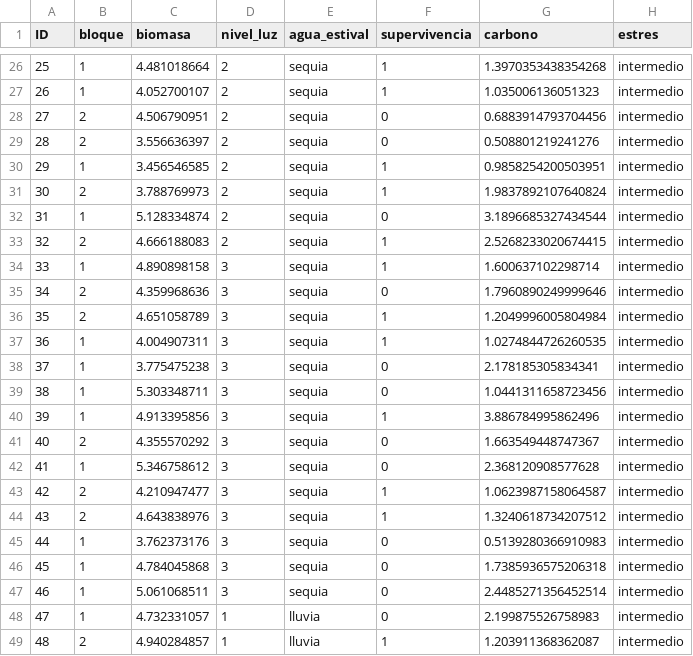
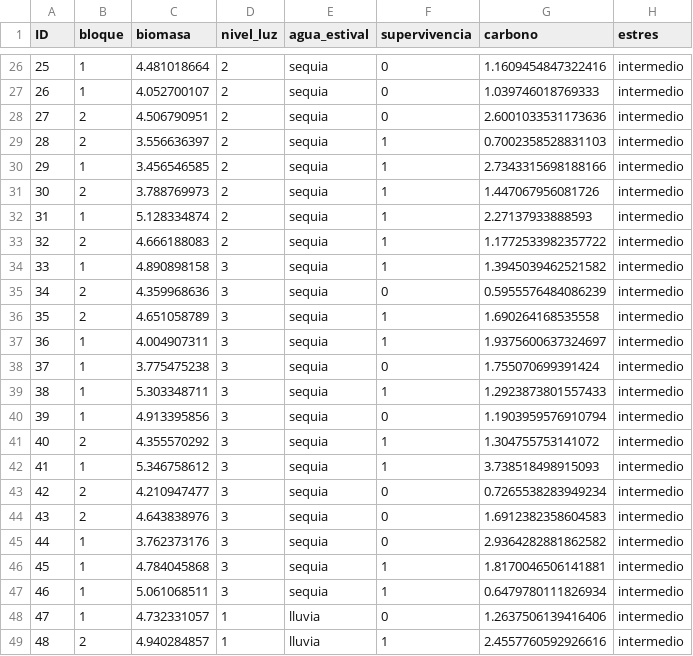
Before and after one commit to DatSciR/ciencia_datos, a CSV file: taludes_trans.csv, drawn as a sheet; only a part is shown, gaps mark what is left out; the diff covers the shown part only.

```diff
--- a/taludes_trans.csv
+++ b/taludes_trans.csv
@@ -26,24 +26,24 @@ ID;bloque;biomasa;nivel_luz;agua_estival;supervivencia;carbono;estres
-25;1;4.481018664;2;sequia;1;1.3970353438354268;intermedio
-26;1;4.052700107;2;sequia;1;1.035006136051323;intermedio
-27;2;4.506790951;2;sequia;0;0.6883914793704456;intermedio
-28;2;3.556636397;2;sequia;0;0.508801219241276;intermedio
-29;1;3.456546585;2;sequia;1;0.9858254200503951;intermedio
-30;2;3.788769973;2;sequia;1;1.9837892107640824;intermedio
-31;1;5.128334874;2;sequia;0;3.1896685327434544;intermedio
-32;2;4.666188083;2;sequia;1;2.5268233020674415;intermedio
-33;1;4.890898158;3;sequia;1;1.600637102298714;intermedio
-34;2;4.359968636;3;sequia;0;1.7960890249999646;intermedio
-35;2;4.651058789;3;sequia;1;1.2049996005804984;intermedio
-36;1;4.004907311;3;sequia;1;1.0274844726260535;intermedio
-37;1;3.775475238;3;sequia;0;2.178185305834341;intermedio
-38;1;5.303348711;3;sequia;0;1.0441311658723456;intermedio
-39;1;4.913395856;3;sequia;1;3.886784995862496;intermedio
-40;2;4.355570292;3;sequia;0;1.663549448747367;intermedio
-41;1;5.346758612;3;sequia;0;2.368120908577628;intermedio
-42;2;4.210947477;3;sequia;1;1.0623987158064587;intermedio
-43;2;4.643838976;3;sequia;1;1.3240618734207512;intermedio
-44;1;3.762373176;3;sequia;0;0.5139280366910983;intermedio
-45;1;4.784045868;3;sequia;0;1.7385936575206318;intermedio
-46;1;5.061068511;3;sequia;0;2.4485271356452514;intermedio
-47;1;4.732331057;1;lluvia;0;2.199875526758983;intermedio
-48;2;4.940284857;1;lluvia;1;1.203911368362087;intermedio
+25;1;4.481018664;2;sequia;0;1.1609454847322416;intermedio
+26;1;4.052700107;2;sequia;0;1.039746018769333;intermedio
+27;2;4.506790951;2;sequia;0;2.6001033531173636;intermedio
+28;2;3.556636397;2;sequia;1;0.7002358528831103;intermedio
+29;1;3.456546585;2;sequia;1;2.7343315698188166;intermedio
+30;2;3.788769973;2;sequia;1;1.447067956081726;intermedio
+31;1;5.128334874;2;sequia;1;2.27137933888593;intermedio
+32;2;4.666188083;2;sequia;1;1.1772533982357722;intermedio
+33;1;4.890898158;3;sequia;1;1.3945039462521582;intermedio
+34;2;4.359968636;3;sequia;0;0.5955576484086239;intermedio
+35;2;4.651058789;3;sequia;1;1.690264168535558;intermedio
+36;1;4.004907311;3;sequia;1;1.9375600637324697;intermedio
+37;1;3.775475238;3;sequia;0;1.755070699391424;intermedio
+38;1;5.303348711;3;sequia;1;1.2923873801557433;intermedio
+39;1;4.913395856;3;sequia;0;1.1903959576910794;intermedio
+40;2;4.355570292;3;sequia;1;1.304755753141072;intermedio
+41;1;5.346758612;3;sequia;1;3.738518498915093;intermedio
+42;2;4.210947477;3;sequia;0;0.7265538283949234;intermedio
+43;2;4.643838976;3;sequia;0;1.6912382358604583;intermedio
+44;1;3.762373176;3;sequia;0;2.9364282881862582;intermedio
+45;1;4.784045868;3;sequia;1;1.8170046506141881;intermedio
+46;1;5.061068511;3;sequia;1;0.6479780111826934;intermedio
+47;1;4.732331057;1;lluvia;0;1.2637506139416406;intermedio
+48;2;4.940284857;1;lluvia;1;2.4557760592926616;intermedio
```
Also changed, not shown: 94 edited cells elsewhere in this file, 1 other file.
